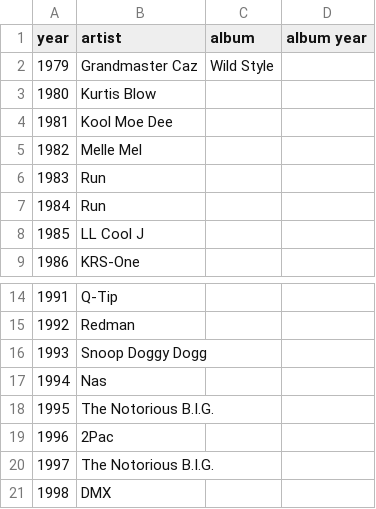
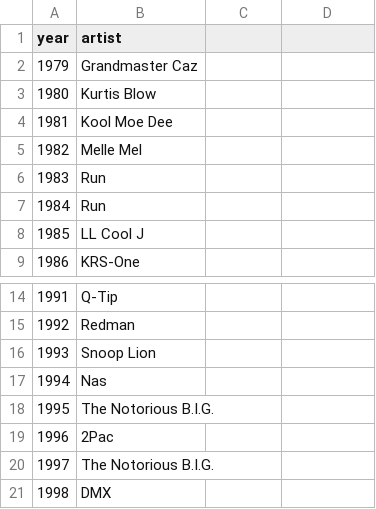
Before and after one commit to swolbroham/bestrappers79topresent, a CSV file: best_rappers.csv, drawn as a sheet; only a part is shown, gaps mark what is left out.

Commit message:
Revised Rappers and progress for request
updated rappers with removing album column, and album year
revised requests_genius_v2.py

```diff
--- a/best_rappers.csv
+++ b/best_rappers.csv
@@ -1,3 +1,3 @@
-year; artist; album ; album year;
-1979; Grandmaster Caz; Wild Style
+year; artist;
+1979; Grandmaster Caz
 1980; Kurtis Blow
@@ -15,3 +15,3 @@ year; artist; album ; album year;
 1992; Redman
-1993; Snoop Doggy Dogg
+1993; Snoop Lion
 1994; Nas
```
Also changed, not shown: 1 other file.
